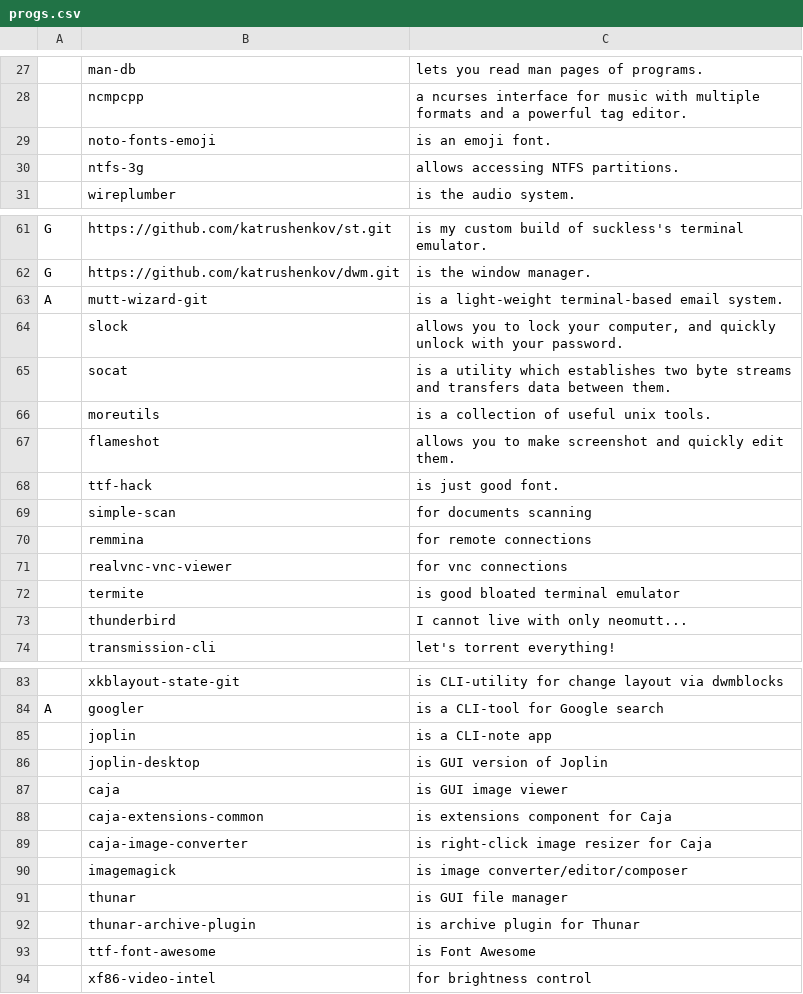
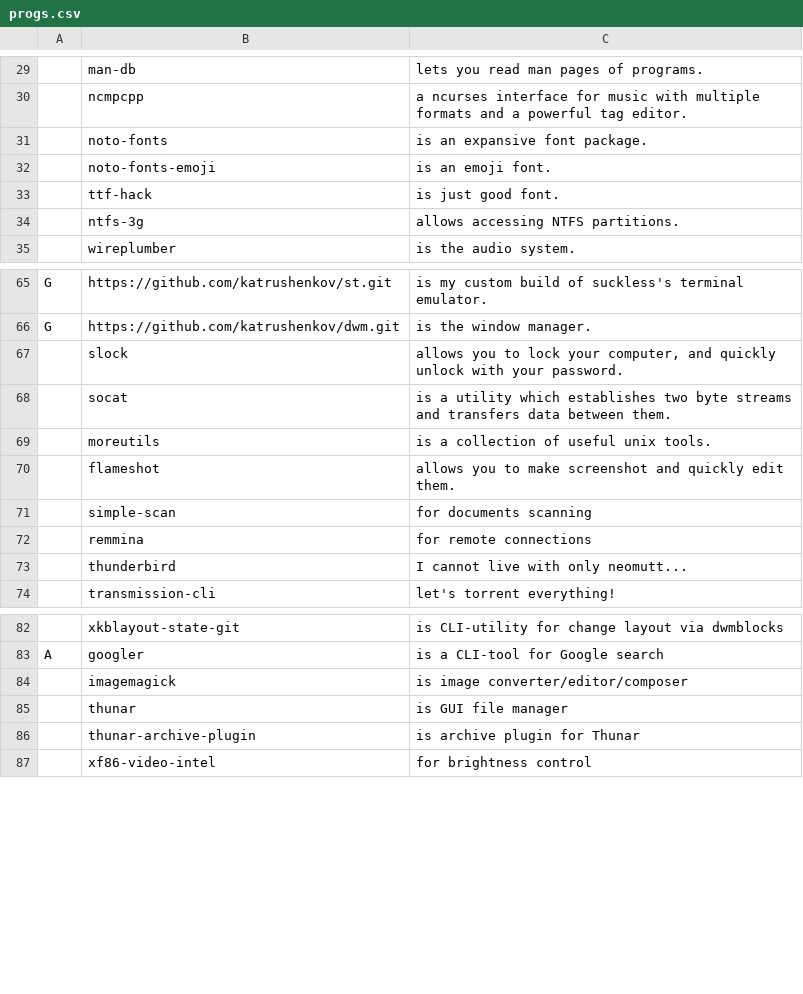
Before and after one commit to katrushenkov/KARBS, a CSV file: progs.csv, drawn as a sheet; only a part is shown, gaps mark what is left out; removed rows and columns are numbered as before the commit, all else as after; the diff covers the shown part only; the diff names each change by its address in the sheet, - before the commit and + after, or states it on an @@ line.

Commit message:
rm unused utilities

```diff
--- a/progs.csv
+++ b/progs.csv
+row 31:  | noto-fonts | is an expansive font package.
@@ row 68 moved to row 33: ttf-hack @@
-row 63: A | mutt-wizard-git | is a light-weight terminal-based email system.
-row 71:  | realvnc-vnc-viewer | for vnc connections
-row 72:  | termite | is good bloated terminal emulator
-row 85:  | joplin | is a CLI-note app
-row 86:  | joplin-desktop | is GUI version of Joplin
-row 87:  | caja | is GUI image viewer
-row 88:  | caja-extensions-common | is extensions component for Caja
-row 89:  | caja-image-converter | is right-click image resizer for Caja
-row 93:  | ttf-font-awesome | is Font Awesome
```
Also changed, not shown: 2 added rows, 1 removed row and 4 edited cells elsewhere in this file.
